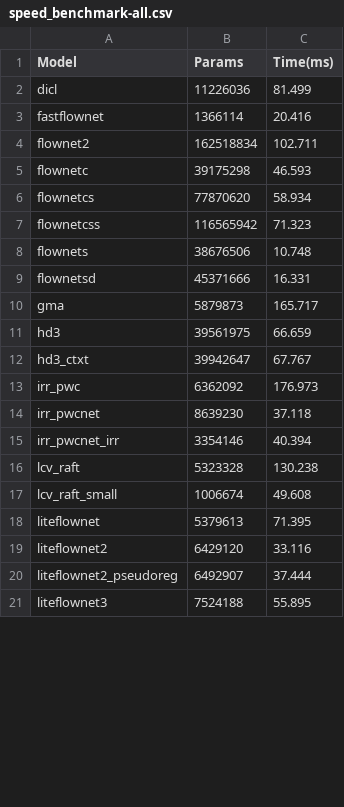
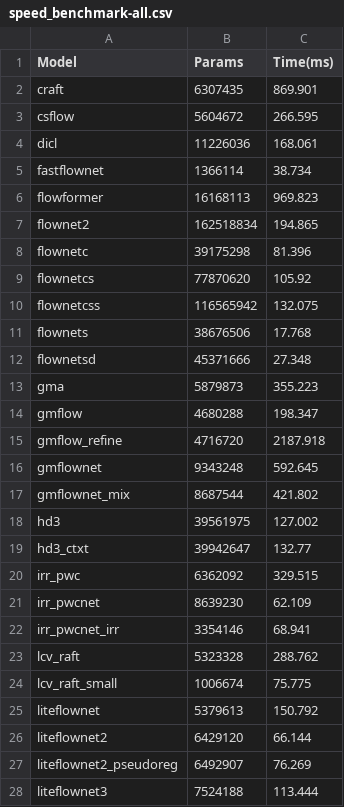
Before and after one commit to hmorimitsu/ptlflow, a CSV file: docs/source/results/speed_benchmark-all.csv, drawn as a sheet; only a part is shown; the diff covers the shown part only.

Commit message:
Update speed results

```diff
--- a/docs/source/results/speed_benchmark-all.csv
+++ b/docs/source/results/speed_benchmark-all.csv
@@ -1,21 +1,28 @@
 Model,Params,Time(ms)
-dicl,11226036,81.499
-fastflownet,1366114,20.416
-flownet2,162518834,102.711
-flownetc,39175298,46.593
-flownetcs,77870620,58.934
-flownetcss,116565942,71.323
-flownets,38676506,10.748
-flownetsd,45371666,16.331
-gma,5879873,165.717
-hd3,39561975,66.659
-hd3_ctxt,39942647,67.767
-irr_pwc,6362092,176.973
-irr_pwcnet,8639230,37.118
-irr_pwcnet_irr,3354146,40.394
-lcv_raft,5323328,130.238
-lcv_raft_small,1006674,49.608
-liteflownet,5379613,71.395
-liteflownet2,6429120,33.116
-liteflownet2_pseudoreg,6492907,37.444
-liteflownet3,7524188,55.895
+craft,6307435,869.901
+csflow,5604672,266.595
+dicl,11226036,168.061
+fastflownet,1366114,38.734
+flowformer,16168113,969.823
+flownet2,162518834,194.865
+flownetc,39175298,81.396
+flownetcs,77870620,105.92
+flownetcss,116565942,132.075
+flownets,38676506,17.768
+flownetsd,45371666,27.348
+gma,5879873,355.223
+gmflow,4680288,198.347
+gmflow_refine,4716720,2187.918
+gmflownet,9343248,592.645
+gmflownet_mix,8687544,421.802
+hd3,39561975,127.002
+hd3_ctxt,39942647,132.77
+irr_pwc,6362092,329.515
+irr_pwcnet,8639230,62.109
+irr_pwcnet_irr,3354146,68.941
+lcv_raft,5323328,288.762
+lcv_raft_small,1006674,75.775
+liteflownet,5379613,150.792
+liteflownet2,6429120,66.144
+liteflownet2_pseudoreg,6492907,76.269
+liteflownet3,7524188,113.444
```
Also changed, not shown: 13 edited cells elsewhere in this file, 2 other files.
